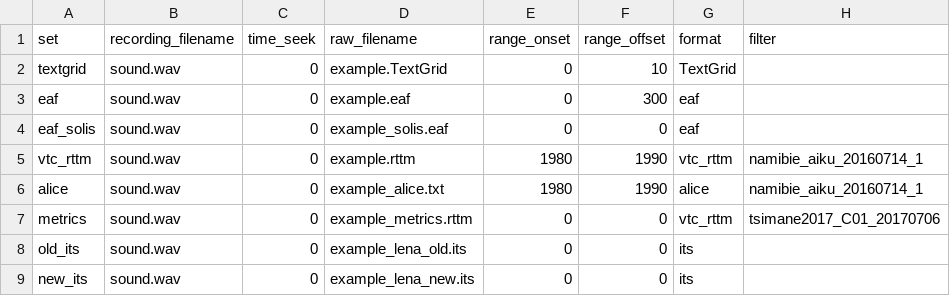
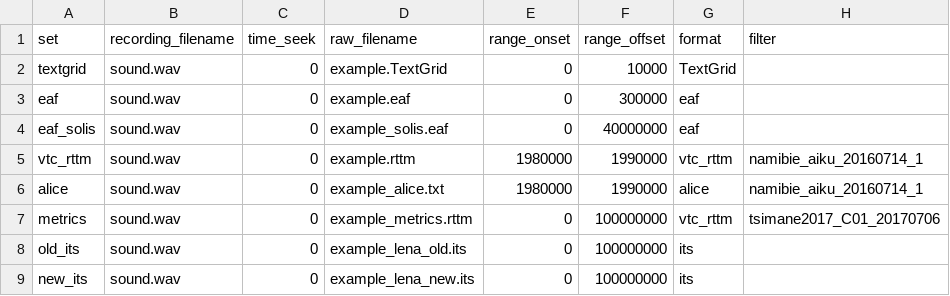
Before and after one commit to LAAC-LSCP/ChildProject, a CSV file: examples/valid_raw_data/annotations/input.csv, drawn as a sheet.

```diff
--- a/examples/valid_raw_data/annotations/input.csv
+++ b/examples/valid_raw_data/annotations/input.csv
@@ -1,9 +1,9 @@
 set,recording_filename,time_seek,raw_filename,range_onset,range_offset,format,filter
-textgrid,sound.wav,0,example.TextGrid,0,10,TextGrid,
-eaf,sound.wav,0,example.eaf,0,300,eaf,
-eaf_solis,sound.wav,0,example_solis.eaf,0,0,eaf,
-vtc_rttm,sound.wav,0,example.rttm,1980,1990,vtc_rttm,namibie_aiku_20160714_1
-alice,sound.wav,0,example_alice.txt,1980,1990,alice,namibie_aiku_20160714_1
-metrics,sound.wav,0,example_metrics.rttm,0,0,vtc_rttm,tsimane2017_C01_20170706
-old_its,sound.wav,0,example_lena_old.its,0,0,its,
-new_its,sound.wav,0,example_lena_new.its,0,0,its,
+textgrid,sound.wav,0,example.TextGrid,0,10000,TextGrid,
+eaf,sound.wav,0,example.eaf,0,300000,eaf,
+eaf_solis,sound.wav,0,example_solis.eaf,0,40000000,eaf,
+vtc_rttm,sound.wav,0,example.rttm,1980000,1990000,vtc_rttm,namibie_aiku_20160714_1
+alice,sound.wav,0,example_alice.txt,1980000,1990000,alice,namibie_aiku_20160714_1
+metrics,sound.wav,0,example_metrics.rttm,0,100000000,vtc_rttm,tsimane2017_C01_20170706
+old_its,sound.wav,0,example_lena_old.its,0,100000000,its,
+new_its,sound.wav,0,example_lena_new.its,0,100000000,its,
```
Also changed, not shown: 16 other files.
